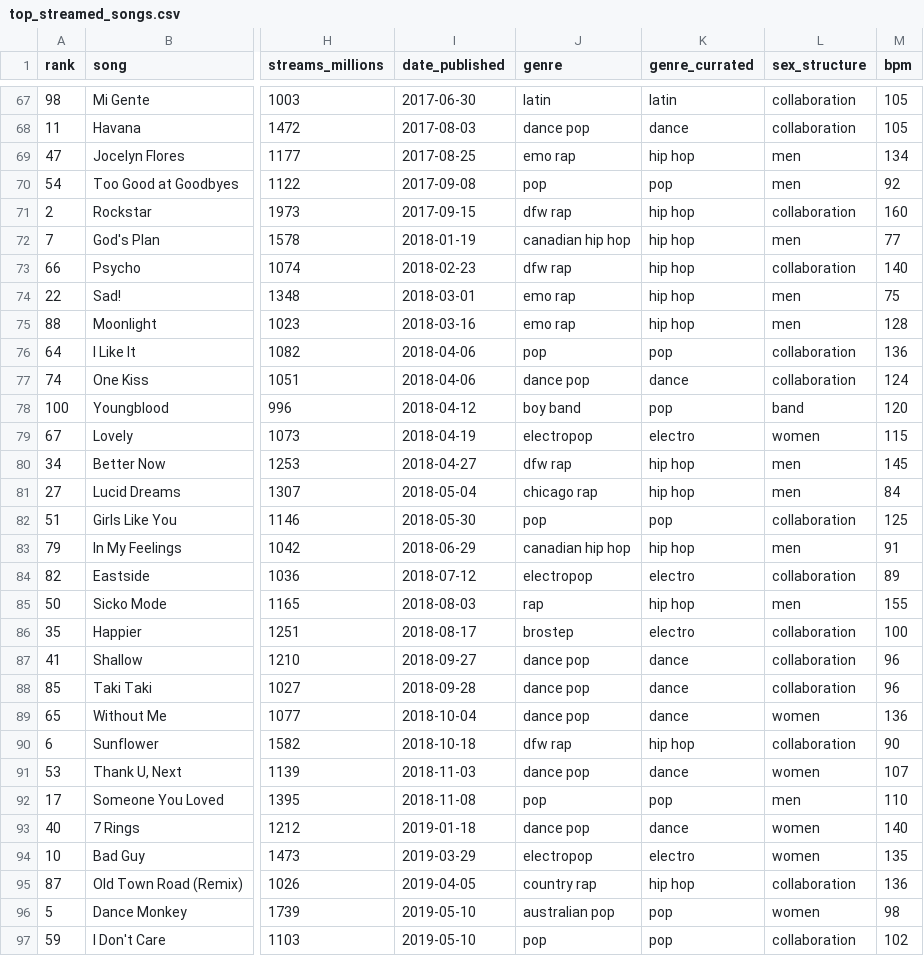
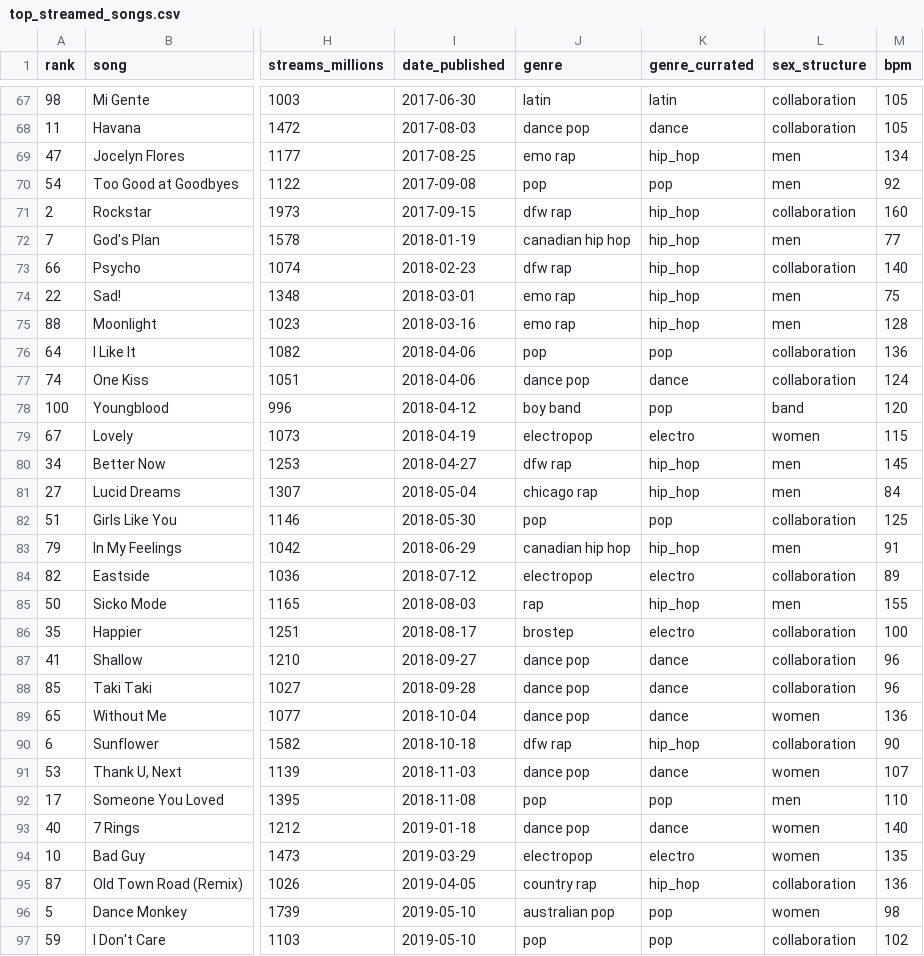
Before and after one commit to amdufour/music-stream, a CSV file: src/copy/data/top_streamed_songs.csv, drawn as a sheet; only a part is shown, gaps mark what is left out; the diff covers the shown part only; the diff names each change by its address in the sheet, - before the commit and + after, or states it on an @@ line.

Commit message:
Add gradients for streams

```diff
--- a/src/copy/data/top_streamed_songs.csv
+++ b/src/copy/data/top_streamed_songs.csv
-K69 (genre_currated): hip hop
+K69 (genre_currated): hip_hop
-K71:K75 (genre_currated): hip hop
+K71:K75 (genre_currated): hip_hop
-K80:K81 (genre_currated): hip hop
+K80:K81 (genre_currated): hip_hop
-K83 (genre_currated): hip hop
+K83 (genre_currated): hip_hop
-K85 (genre_currated): hip hop
+K85 (genre_currated): hip_hop
-K90 (genre_currated): hip hop
+K90 (genre_currated): hip_hop
-K95 (genre_currated): hip hop
+K95 (genre_currated): hip_hop
```
Also changed, not shown: 9 edited cells elsewhere in this file, 2 other files.
